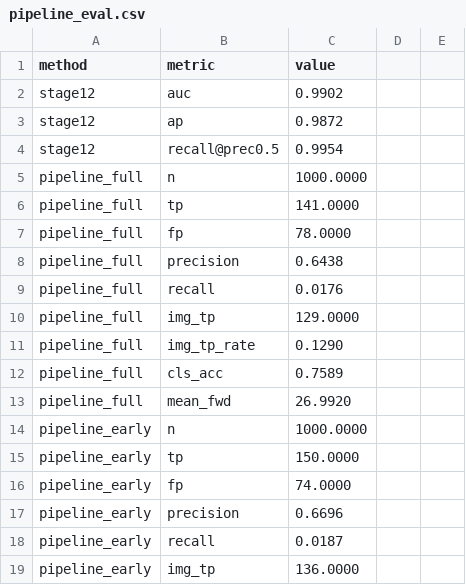
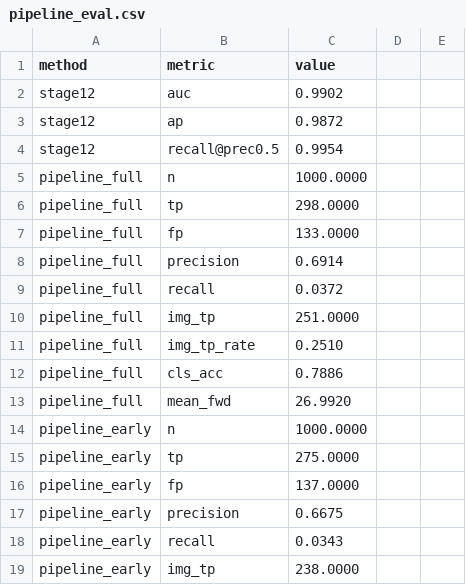
Before and after one commit to Max-boot/dynamic-neural-network, a CSV file: Report/Pipeline_5Stufen/pipeline_eval.csv, drawn as a sheet; only a part is shown; the diff covers the shown part only.

```diff
--- a/Report/Pipeline_5Stufen/pipeline_eval.csv
+++ b/Report/Pipeline_5Stufen/pipeline_eval.csv
@@ -5,15 +5,15 @@ stage12,recall@prec0.5,0.9954
 pipeline_full,n,1000.0000
-pipeline_full,tp,141.0000
-pipeline_full,fp,78.0000
-pipeline_full,precision,0.6438
-pipeline_full,recall,0.0176
-pipeline_full,img_tp,129.0000
-pipeline_full,img_tp_rate,0.1290
-pipeline_full,cls_acc,0.7589
+pipeline_full,tp,298.0000
+pipeline_full,fp,133.0000
+pipeline_full,precision,0.6914
+pipeline_full,recall,0.0372
+pipeline_full,img_tp,251.0000
+pipeline_full,img_tp_rate,0.2510
+pipeline_full,cls_acc,0.7886
 pipeline_full,mean_fwd,26.9920
 pipeline_early,n,1000.0000
-pipeline_early,tp,150.0000
-pipeline_early,fp,74.0000
-pipeline_early,precision,0.6696
-pipeline_early,recall,0.0187
-pipeline_early,img_tp,136.0000
+pipeline_early,tp,275.0000
+pipeline_early,fp,137.0000
+pipeline_early,precision,0.6675
+pipeline_early,recall,0.0343
+pipeline_early,img_tp,238.0000
```
Also changed, not shown: 14 added rows, 14 removed rows and 14 edited cells elsewhere in this file, 12 other files.
